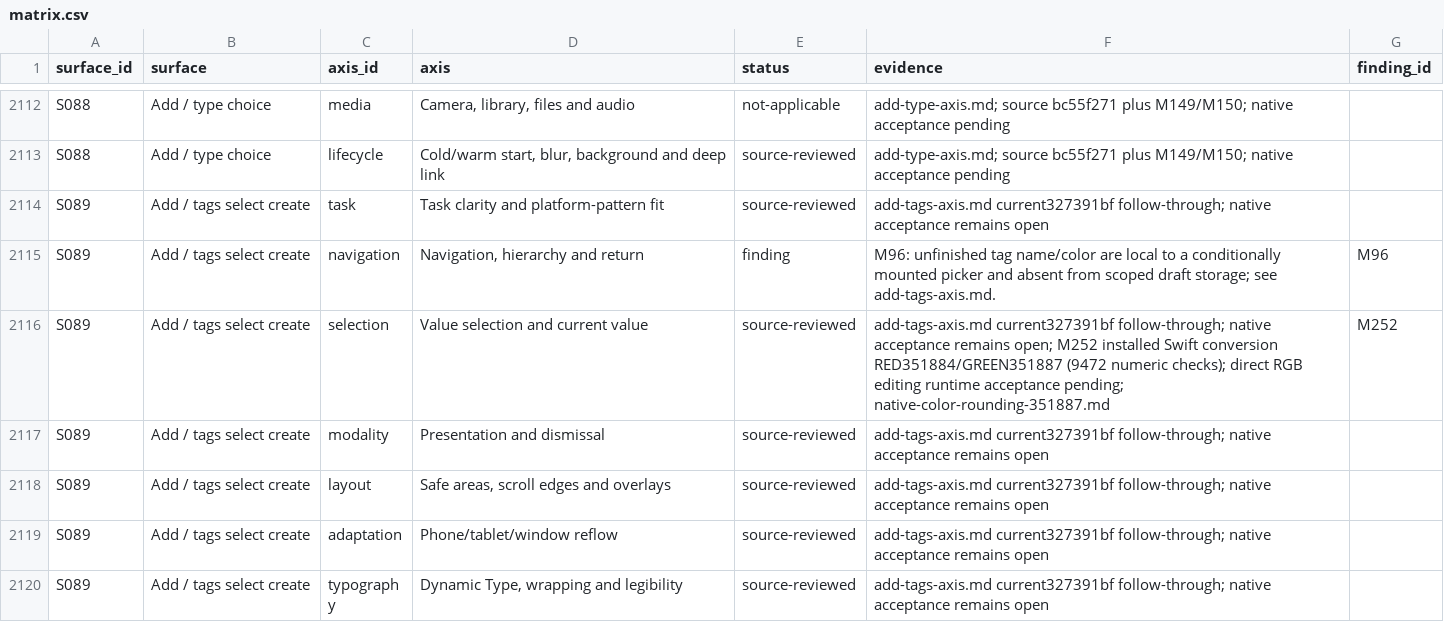
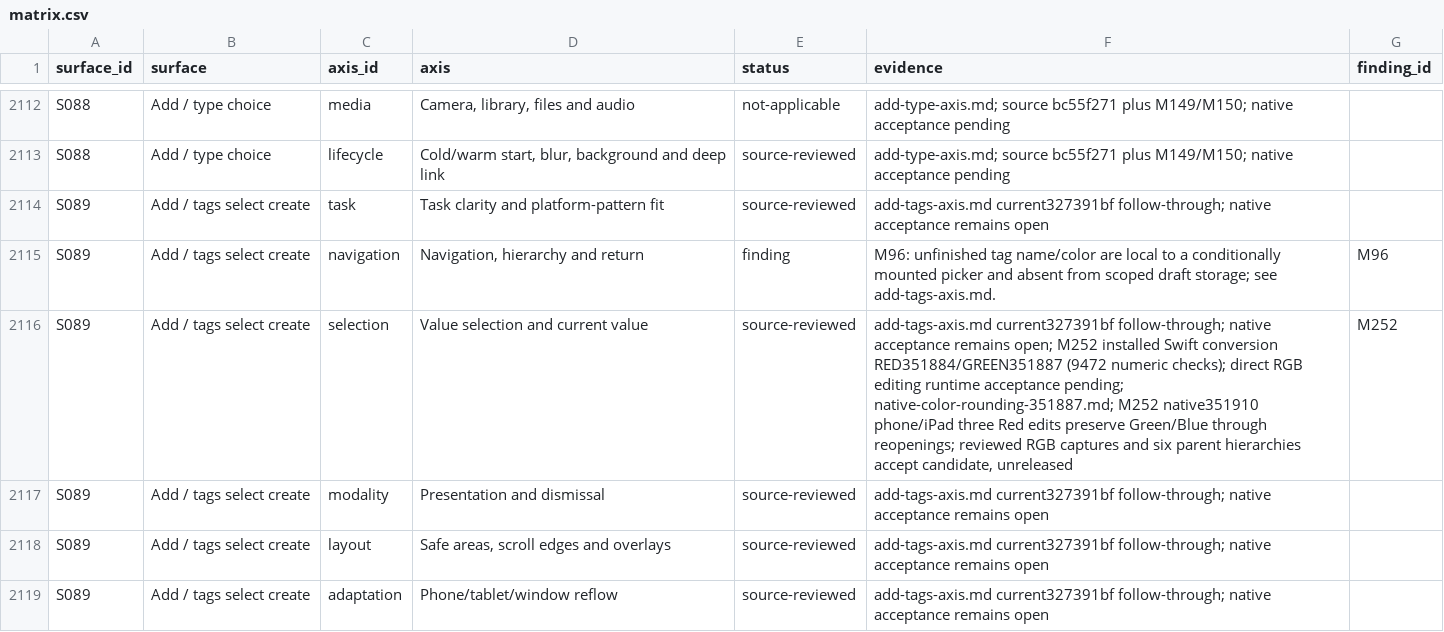
Before and after one commit to elsell/stuffstash, a CSV file: docs/reports/mobile-ui-remediation-2026-09-14/matrix.csv, drawn as a sheet; only a part is shown, gaps mark what is left out; the shorter side is filled out with more unchanged rows; the diff covers the shown part only.

Commit message:
docs(audit): accept native RGB retention and retain full run outcomes

```diff
--- a/docs/reports/mobile-ui-remediation-2026-09-14/matrix.csv
+++ b/docs/reports/mobile-ui-remediation-2026-09-14/matrix.csv
@@ -2115,3 +2115,3 @@ S089,Add / tags select create,task,Task clarity and platform-pattern fit,source-
 S089,Add / tags select create,navigation,"Navigation, hierarchy and return",finding, M96: unfinished tag name/color are local to a conditionally mounted picker and absent from scoped draft storage; see add-tags-axis.md.,M96
-S089,Add / tags select create,selection,Value selection and current value,source-reviewed,add-tags-axis.md current327391bf follow-through; native acceptance remains open; M252 installed Swift conversion RED351884/GREEN351887 (9472 numeric checks); direct RGB editing runtime acceptance pending; native-color-rounding-351887.md,M252
+S089,Add / tags select create,selection,Value selection and current value,source-reviewed,"add-tags-axis.md current327391bf follow-through; native acceptance remains open; M252 installed Swift conversion RED351884/GREEN351887 (9472 numeric checks); direct RGB editing runtime acceptance pending; native-color-rounding-351887.md; M252 native351910 phone/iPad three Red edits preserve Green/Blue through reopenings; reviewed RGB captures and six parent hierarchies accept candidate, unreleased",M252
 S089,Add / tags select create,modality,Presentation and dismissal,source-reviewed,add-tags-axis.md current327391bf follow-through; native acceptance remains open,
```
Also changed, not shown: 2 edited cells elsewhere in this file, 12 other files.
